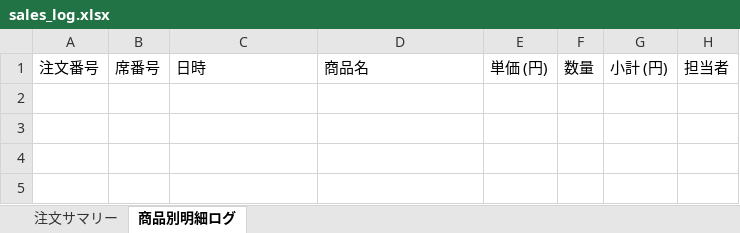
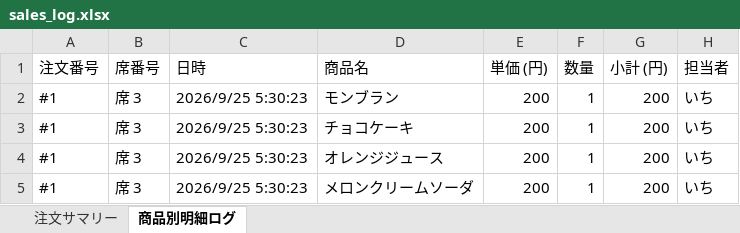
Before and after one commit to issei-desu/olive, an Excel workbook: sales_log.xlsx, sheet 商品別明細ログ, drawn as a sheet; values as stored, in another font and other column widths than the file's, no borders; the diff names each change by its address in the sheet, - before the commit and + after, or states it on an @@ line.

Commit message:
Auto-sync sales log to Excel via POS

```diff
--- a/sales_log.xlsx (sheet 商品別明細ログ)
+++ b/sales_log.xlsx (sheet 商品別明細ログ)
+row 2: #1 | 席 3 | 2026/9/25 5:30:23 | モンブラン | 200 | 1 | 200 | いち
+row 3: #1 | 席 3 | 2026/9/25 5:30:23 | チョコケーキ | 200 | 1 | 200 | いち
+row 4: #1 | 席 3 | 2026/9/25 5:30:23 | オレンジジュース | 200 | 1 | 200 | いち
+row 5: #1 | 席 3 | 2026/9/25 5:30:23 | メロンクリームソーダ | 200 | 1 | 200 | いち
```
Also changed, not shown: sheet 注文サマリー.
